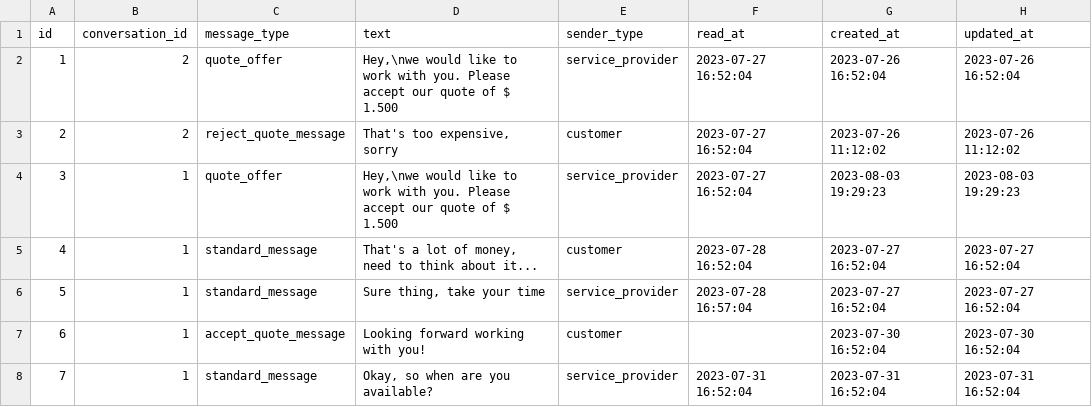
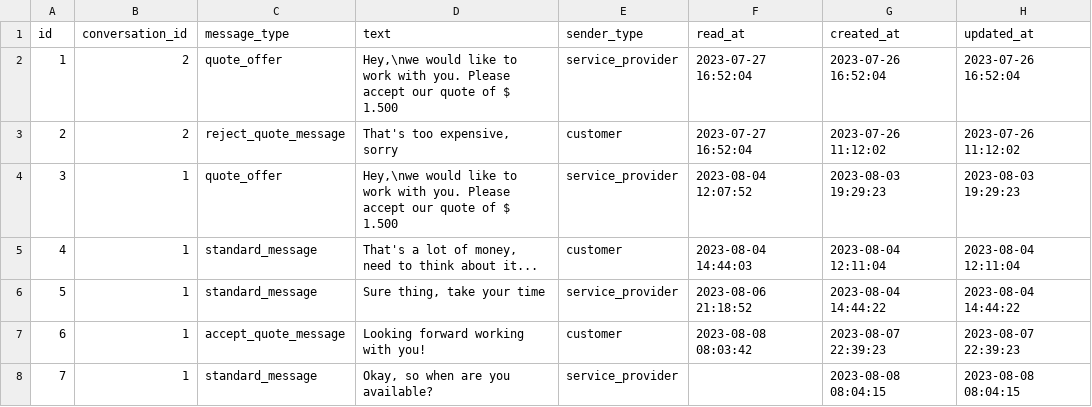
Before and after one commit to check24-scholarships/check24-messenger-challenge-datasets, a CSV file: datasets/messages.csv, drawn as a sheet.

Commit message:
Update messages.csv

```diff
--- a/datasets/messages.csv
+++ b/datasets/messages.csv
@@ -3,6 +3,6 @@ id;conversation_id;message_type;text;sender_type;read_at;created_at;updated_at
 2;2;reject_quote_message;"That's too expensive, sorry";customer;2023-07-27 16:52:04;2023-07-26 11:12:02;2023-07-26 11:12:02
-3;1;quote_offer;Hey,\nwe would like to work with you. Please accept our quote of $ 1.500;service_provider;2023-07-27 16:52:04;2023-08-03 19:29:23;2023-08-03 19:29:23
-4;1;standard_message;"That's a lot of money, need to think about it...";customer;2023-07-28 16:52:04;2023-07-27 16:52:04;2023-07-27 16:52:04
-5;1;standard_message;Sure thing, take your time;service_provider;2023-07-28 16:57:04;2023-07-27 16:52:04;2023-07-27 16:52:04
-6;1;accept_quote_message;Looking forward working with you!;customer;;2023-07-30 16:52:04;2023-07-30 16:52:04
-7;1;standard_message;Okay, so when are you available?;service_provider;2023-07-31 16:52:04;2023-07-31 16:52:04;2023-07-31 16:52:04
+3;1;quote_offer;Hey,\nwe would like to work with you. Please accept our quote of $ 1.500;service_provider;2023-08-04 12:07:52;2023-08-03 19:29:23;2023-08-03 19:29:23
+4;1;standard_message;"That's a lot of money, need to think about it...";customer;2023-08-04 14:44:03;2023-08-04 12:11:04;2023-08-04 12:11:04
+5;1;standard_message;Sure thing, take your time;service_provider;2023-08-06 21:18:52;2023-08-04 14:44:22;2023-08-04 14:44:22
+6;1;accept_quote_message;Looking forward working with you!;customer;2023-08-08 08:03:42;2023-08-07 22:39:23;2023-08-07 22:39:23
+7;1;standard_message;Okay, so when are you available?;service_provider;;2023-08-08 08:04:15;2023-08-08 08:04:15
```
